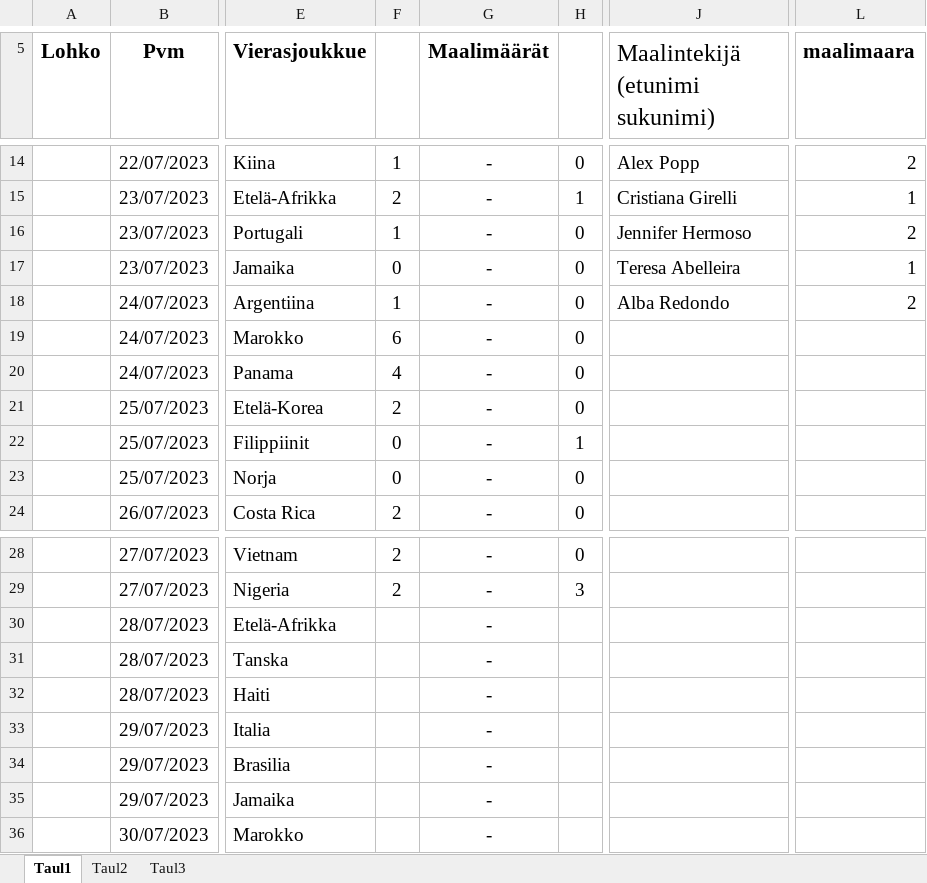
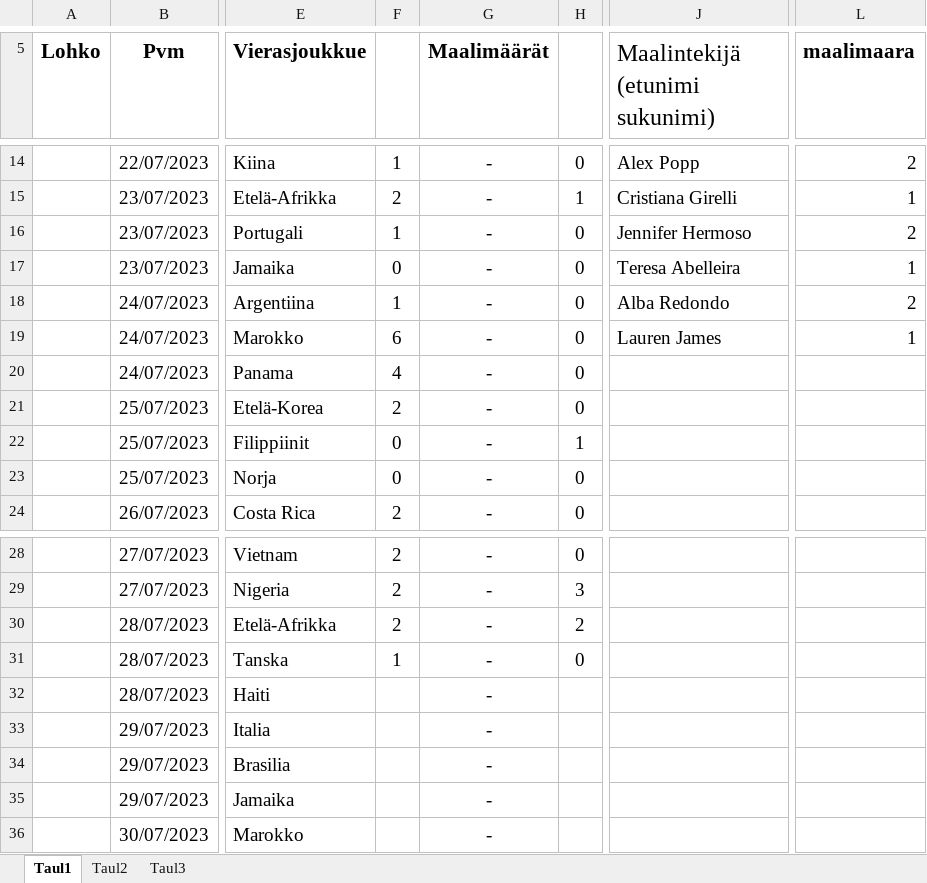
Before and after one commit to Pedusal/wc23, an Excel workbook: Data/11oikearivi.xlsx, sheet Taul1, drawn as a sheet; only a part is shown, gaps mark what is left out; values as stored, in another font and other column widths than the file's, no borders; the diff names each change by its address in the sheet, - before the commit and + after, or states it on an @@ line.

```diff
--- a/Data/11oikearivi.xlsx (sheet Taul1)
+++ b/Data/11oikearivi.xlsx (sheet Taul1)
-J19 (Maalintekijä (etunimi sukunimi)): (empty)
+J19 (Maalintekijä (etunimi sukunimi)): Lauren James
-L19 (maalimaara): (empty)
+L19 (maalimaara): 1
-F30: (empty)
+F30: 2
-H30: (empty)
+H30: 2
-F31: (empty)
+F31: 1
-H31: (empty)
+H31: 0
```
Also changed, not shown: 2 other files.
